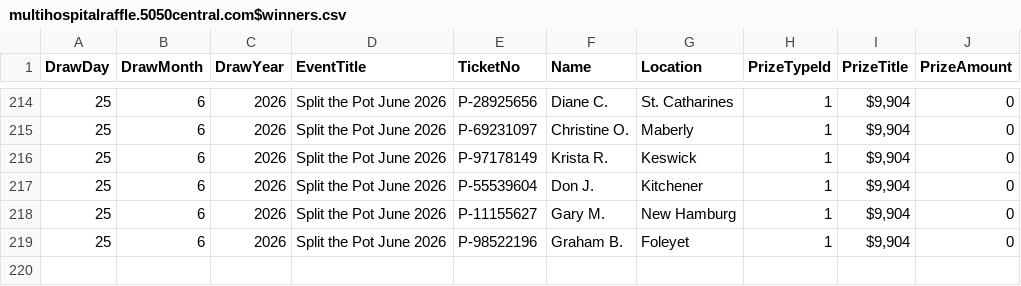
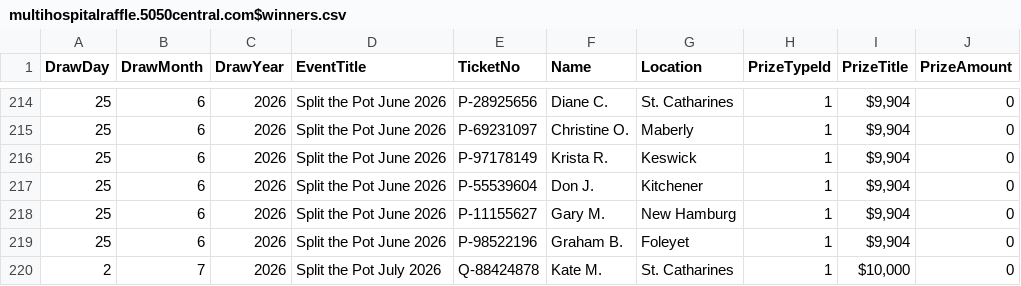
Before and after one commit to AscendFS/winners-list, a CSV file: multihospitalraffle.5050central.com$winners.csv, drawn as a sheet; only a part is shown, gaps mark what is left out; the diff names each change by its address in the sheet, - before the commit and + after, or states it on an @@ line.

Commit message:
Update multihospitalraffle.5050central.com$winners.csv

```diff
--- a/multihospitalraffle.5050central.com$winners.csv
+++ b/multihospitalraffle.5050central.com$winners.csv
+row 220: 2 | 7 | 2026 | Split the Pot July 2026 | Q-88424878 | Kate M. | St. Catharines | 1 | $10,000 | 0
```
